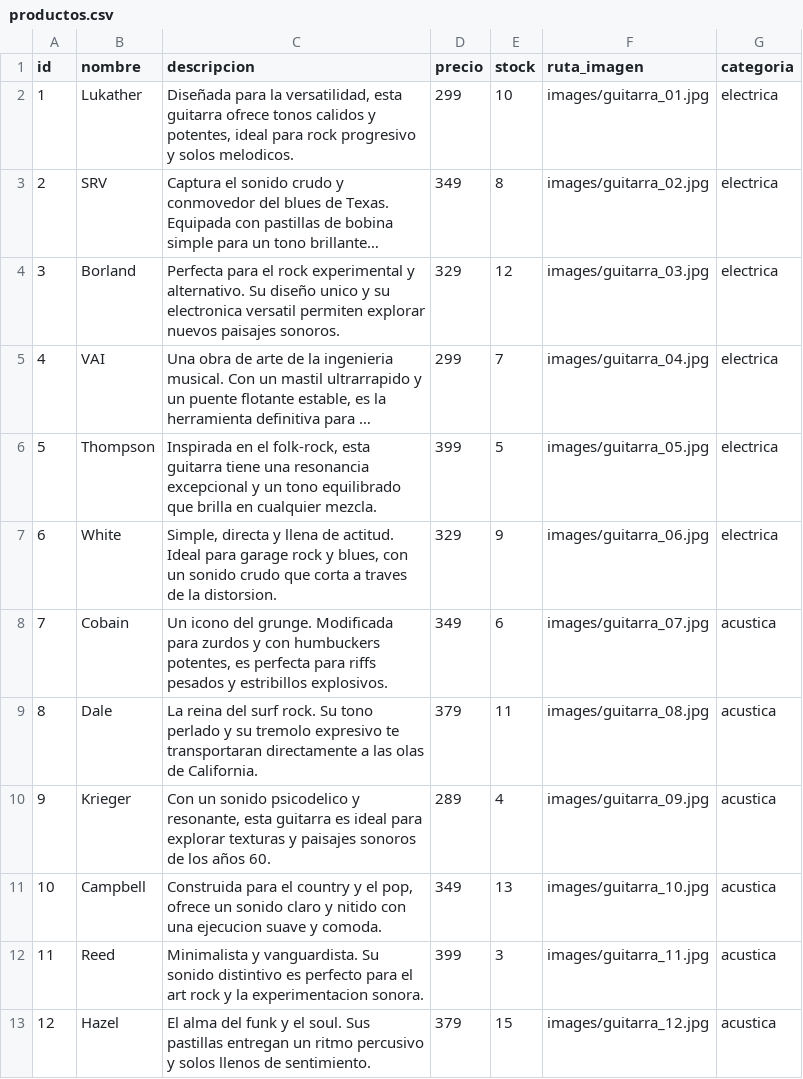
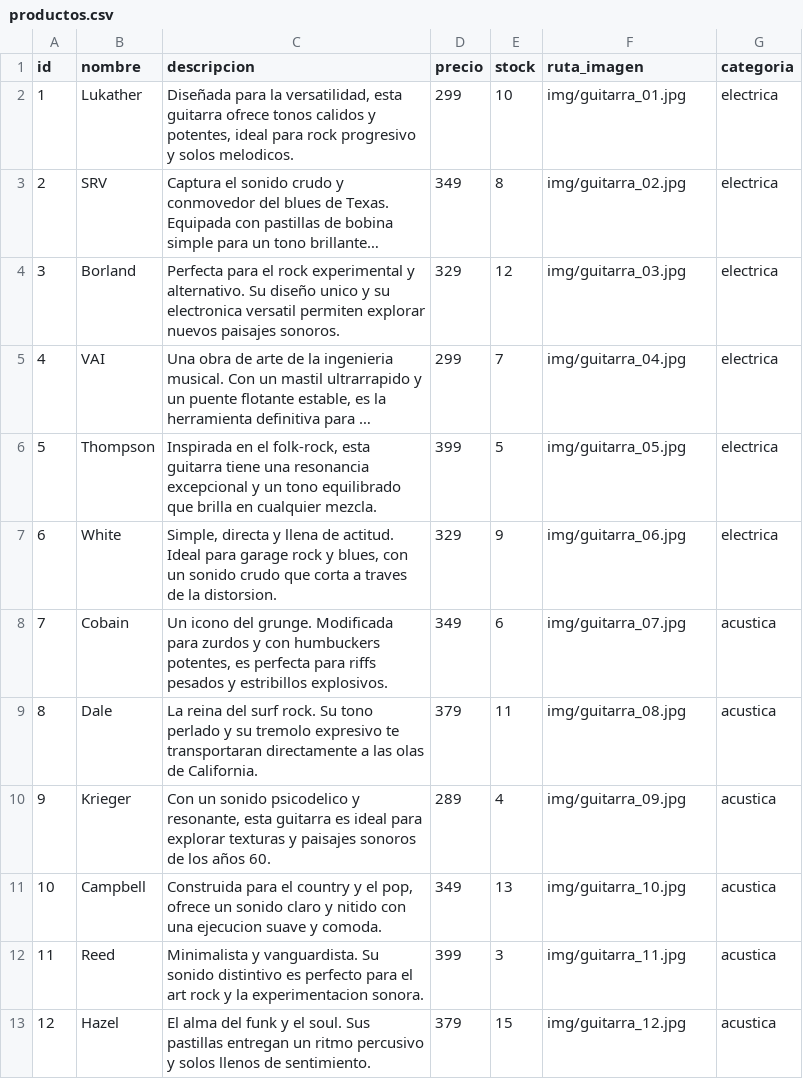
Before and after one commit to eddndev/practica_01, a CSV file: servidor/productos.csv, drawn as a sheet; long unchanged cells end in …; the diff names each change by its address in the sheet, - before the commit and + after, or states it on an @@ line.

Commit message:
Se agregan las imagenes al servidor

```diff
--- a/servidor/productos.csv
+++ b/servidor/productos.csv
-F2 (ruta_imagen): images/guitarra_01.jpg
+F2 (ruta_imagen): img/guitarra_01.jpg
-F3 (ruta_imagen): images/guitarra_02.jpg
+F3 (ruta_imagen): img/guitarra_02.jpg
-F4 (ruta_imagen): images/guitarra_03.jpg
+F4 (ruta_imagen): img/guitarra_03.jpg
-F5 (ruta_imagen): images/guitarra_04.jpg
+F5 (ruta_imagen): img/guitarra_04.jpg
-F6 (ruta_imagen): images/guitarra_05.jpg
+F6 (ruta_imagen): img/guitarra_05.jpg
-F7 (ruta_imagen): images/guitarra_06.jpg
+F7 (ruta_imagen): img/guitarra_06.jpg
-F8 (ruta_imagen): images/guitarra_07.jpg
+F8 (ruta_imagen): img/guitarra_07.jpg
-F9 (ruta_imagen): images/guitarra_08.jpg
+F9 (ruta_imagen): img/guitarra_08.jpg
-F10 (ruta_imagen): images/guitarra_09.jpg
+F10 (ruta_imagen): img/guitarra_09.jpg
-F11 (ruta_imagen): images/guitarra_10.jpg
+F11 (ruta_imagen): img/guitarra_10.jpg
-F12 (ruta_imagen): images/guitarra_11.jpg
+F12 (ruta_imagen): img/guitarra_11.jpg
-F13 (ruta_imagen): images/guitarra_12.jpg
+F13 (ruta_imagen): img/guitarra_12.jpg
```
Also changed, not shown: 24 other files.
